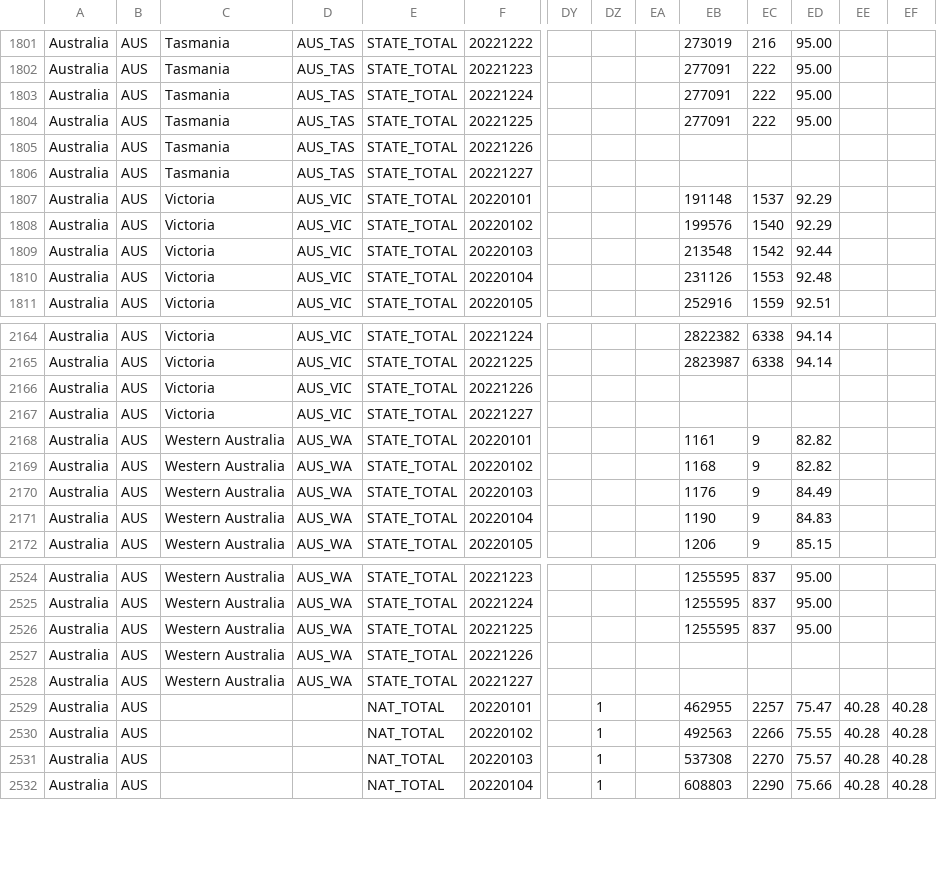
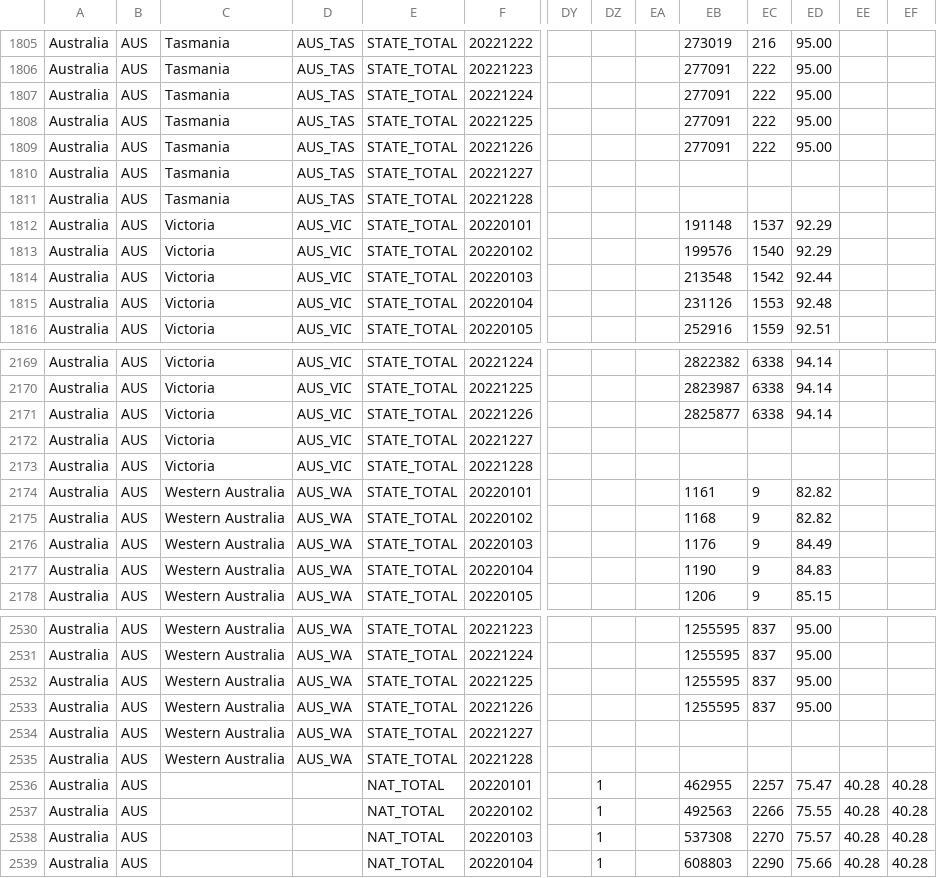
Before and after one commit to QiuXiangyu-Ben/covid-policy-tracker, a CSV file: data/Australia/OxCGRT_AUS_differentiated_withnotes_2022.csv, drawn as a sheet; only a part is shown, gaps mark what is left out; addresses are those after the commit; rows hold the shown columns only; the diff covers the shown part only; the diff names each change by its address in the sheet, - before the commit and + after, or states it on an @@ line.

```diff
--- a/data/Australia/OxCGRT_AUS_differentiated_withnotes_2022.csv
+++ b/data/Australia/OxCGRT_AUS_differentiated_withnotes_2022.csv
-EB1809: (empty)
+EB1809: 277091
-EC1809: (empty)
+EC1809: 222
-ED1809: (empty)
+ED1809: 95.00
+row 1811: Australia | AUS | Tasmania | AUS_TAS | STATE_TOTAL | 20221228
-EB2171: (empty)
+EB2171: 2825877
-EC2171: (empty)
+EC2171: 6338
-ED2171: (empty)
+ED2171: 94.14
+row 2173: Australia | AUS | Victoria | AUS_VIC | STATE_TOTAL | 20221228
-EB2533: (empty)
+EB2533: 1255595
-EC2533: (empty)
+EC2533: 837
-ED2533: (empty)
+ED2533: 95.00
+row 2535: Australia | AUS | Western Australia | AUS_WA | STATE_TOTAL | 20221228
```
Also changed, not shown: 5 added rows and 15 edited cells elsewhere in this file, data/United Kingdom/OxCGRT_GBR_differentiated_withnotes_2022.csv, 14 other files.
